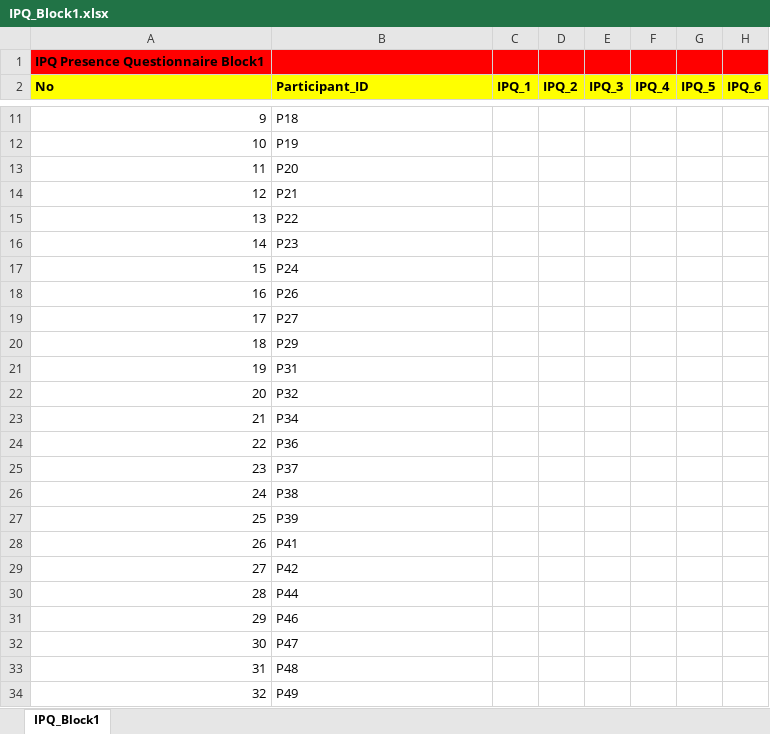
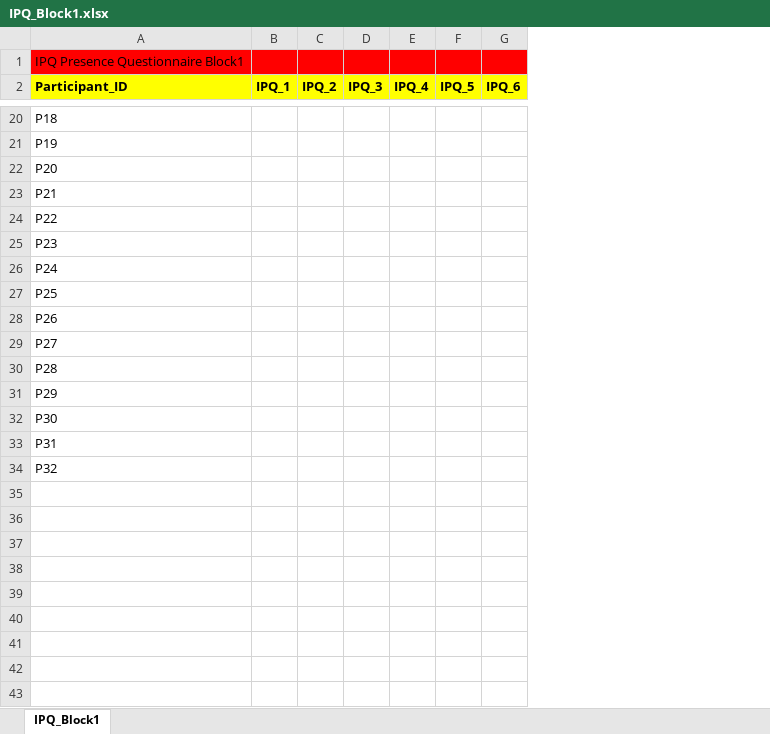
Before and after one commit to sowmyyav/RCQoEA-360VR-Dataset, an Excel workbook: Questionnaires/IPQ_Block1.xlsx, sheet IPQ_Block1, drawn as a sheet; only a part is shown, gaps mark what is left out; values as stored, in another font and other column widths than the file's, no borders; removed rows and columns are numbered as before the commit, all else as after; rows hold the shown columns only; the diff covers the shown part only; the diff names each change by its address in the sheet, - before the commit and + after, or states it on an @@ line.

```diff
--- a/Questionnaires/IPQ_Block1.xlsx (sheet IPQ_Block1)
+++ b/Questionnaires/IPQ_Block1.xlsx (sheet IPQ_Block1)
-column A (No), row 1: IPQ Presence Questionnaire Block1; rows 11-22: 9 | 10 | 11 | 12 | 13 | 14 | 15 | 16 | 17 | 18 | 19 | 20
-A1 (Participant_ID): (empty)
+A1 (Participant_ID): IPQ Presence Questionnaire Block1
+row 27: P25
+row 30: P28
+row 32: P30
-row 23: 21 | P34
-row 24: 22 | P36
-row 25: 23 | P37
-row 26: 24 | P38
-row 27: 25 | P39
-row 28: 26 | P41
-row 29: 27 | P42
-row 30: 28 | P44
-row 31: 29 | P46
-row 32: 30 | P47
-row 33: 31 | P48
-row 34: 32 | P49
```
Also changed, not shown: 9 added rows and 4 edited cells elsewhere in this sheet, 3 other files.
